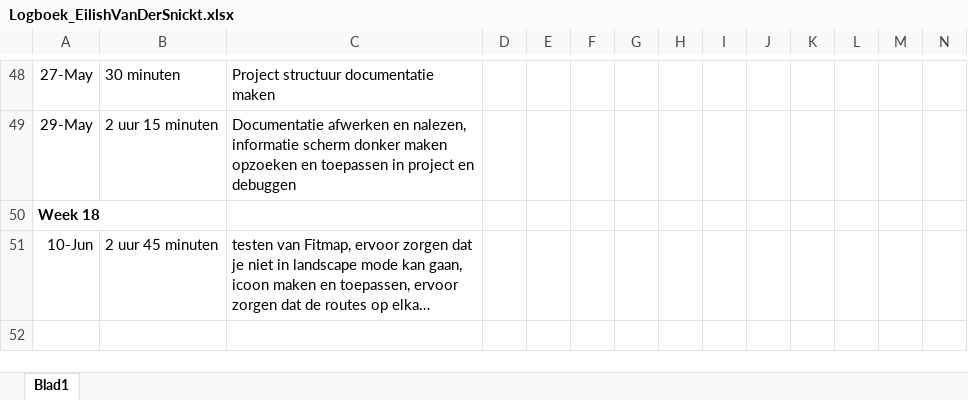
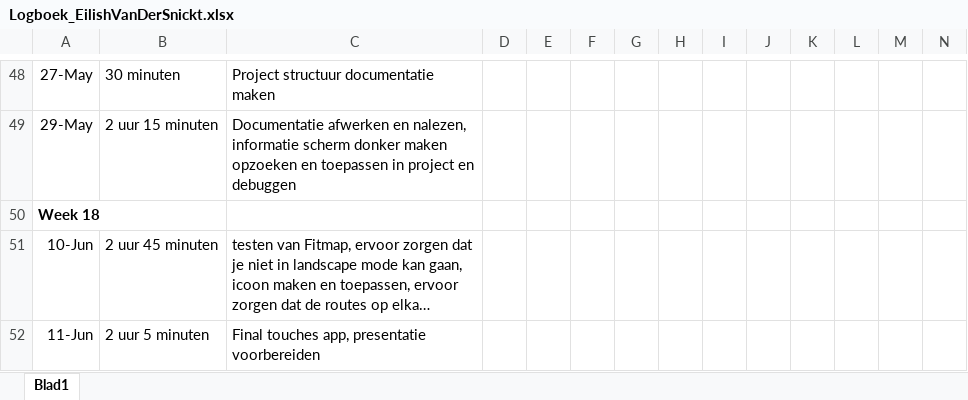
Before and after one commit to EilishVanDerSnickt/MI4, an Excel workbook: Logboek_EilishVanDerSnickt.xlsx, sheet Blad1, drawn as a sheet; only a part is shown, gaps mark what is left out; long unchanged cells end in …; values as stored, in another font and other column widths than the file's, no borders; rows hold the shown columns only; the diff names each change by its address in the sheet, - before the commit and + after, or states it on an @@ line.

Commit message:
final touches

```diff
--- a/Logboek_EilishVanDerSnickt.xlsx (sheet Blad1)
+++ b/Logboek_EilishVanDerSnickt.xlsx (sheet Blad1)
+row 52: 11-Jun | 2 uur 5 minuten | Final touches app, presentatie voorbereiden
```
Also changed, not shown: 7 other files.
